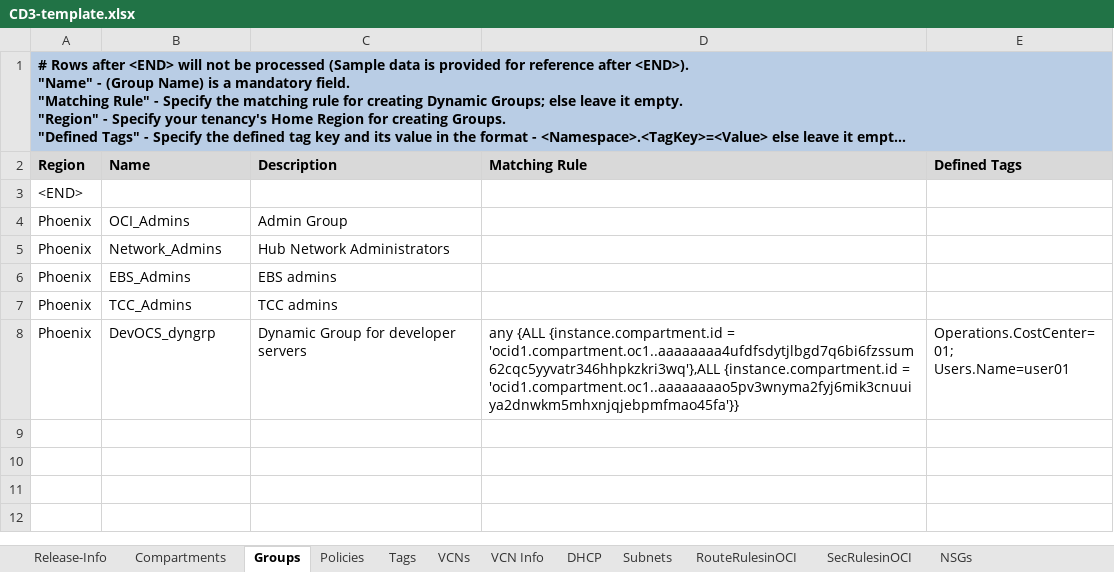
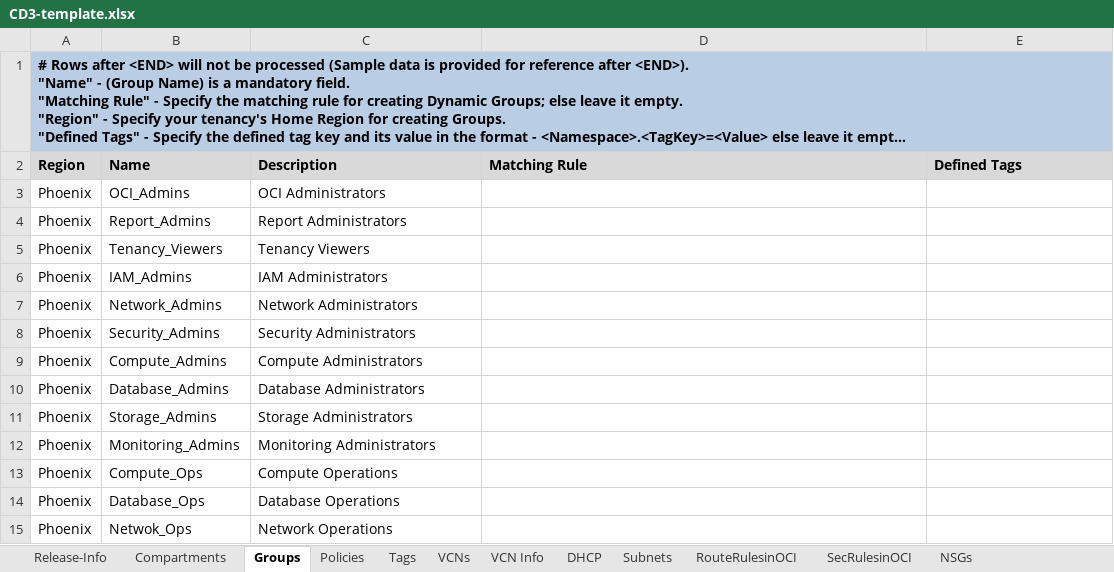
Before and after one commit to oracle-devrel/cd3-automation-toolkit, an Excel workbook: oci_tenancy/SetUpOCI_Via_TF/example/CD3-template.xlsx, sheet Groups, drawn as a sheet; long unchanged cells end in …; values as stored, in another font and other column widths than the file's, no borders; removed rows and columns are numbered as before the commit, all else as after; ↵ is a line break in a cell; the diff names each change by its address in the sheet, - before the commit and + after, or states it on an @@ line.

Commit message:
Updated CD3 templates with standard groups and policies

```diff
--- a/oci_tenancy/SetUpOCI_Via_TF/example/CD3-template.xlsx (sheet Groups)
+++ b/oci_tenancy/SetUpOCI_Via_TF/example/CD3-template.xlsx (sheet Groups)
-row 3: <END>
-C3 (Description): Admin Group
+C3 (Description): OCI Administrators
+row 4: Phoenix | Report_Admins | Report Administrators
+row 5: Phoenix | Tenancy_Viewers | Tenancy Viewers
+row 6: Phoenix | IAM_Admins | IAM Administrators
-C7 (Description): Hub Network Administrators
+C7 (Description): Network Administrators
-row 6: Phoenix | EBS_Admins | EBS admins
-row 7: Phoenix | TCC_Admins | TCC admins
-row 8: Phoenix | DevOCS_dyngrp | Dynamic Group for developer servers | any {ALL {instance.compartment.id = 'ocid1.compartment.oc1..aaaaaaaa4ufdfsdytjlbgd7q6bi6fzssum62cqc5yyvatr346hhpkzkri3wq'},ALL {instance.compartment.id = 'ocid1.compartment.oc1..aaaaaaaao5pv3wnyma2fyj6mik3cnuuiya2dnwkm5mhxnjqjebpmfmao45fa'}} | Operations.CostCenter=01; ↵ Users.Name=user01
+row 8: Phoenix | Security_Admins | Security Administrators
+row 9: Phoenix | Compute_Admins | Compute Administrators
+row 10: Phoenix | Database_Admins | Database Administrators
+row 11: Phoenix | Storage_Admins | Storage Administrators
+row 12: Phoenix | Monitoring_Admins | Monitoring Administrators
+row 13: Phoenix | Compute_Ops | Compute Operations
+row 14: Phoenix | Database_Ops | Database Operations
+row 15: Phoenix | Netwok_Ops | Network Operations
```
Also changed, not shown: sheet Policies, oci_tenancy/SetUpOCI_Via_TF/example/CD3-mvt-template.xlsx.
